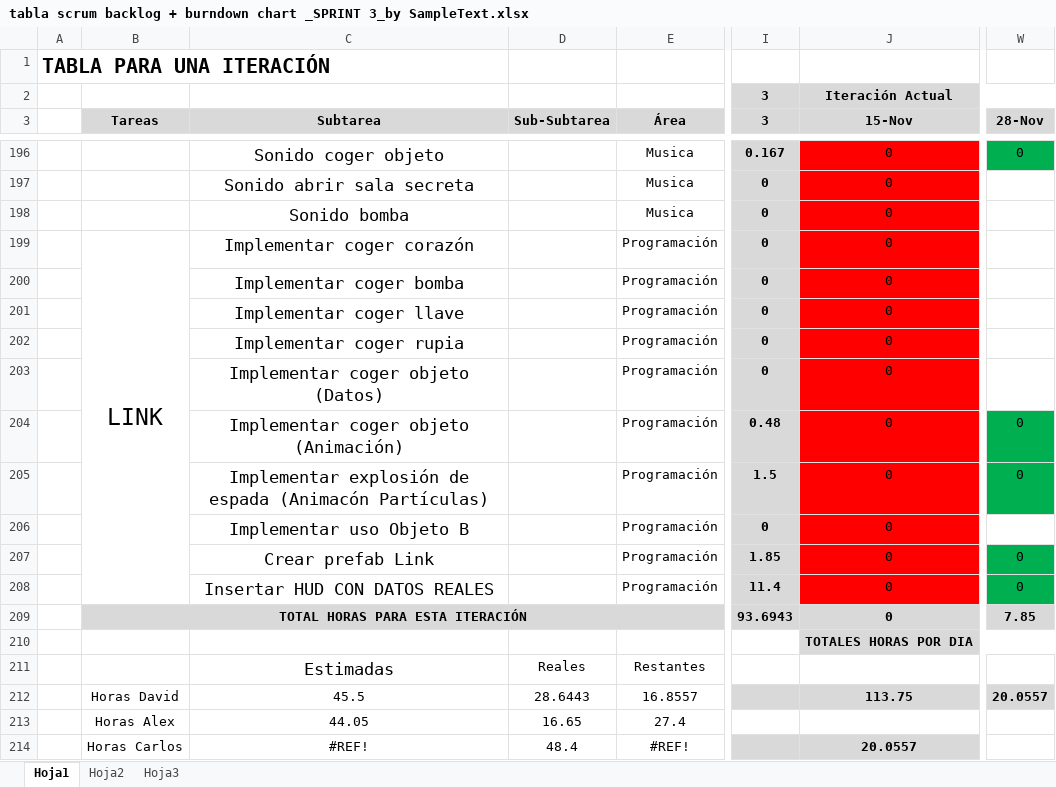
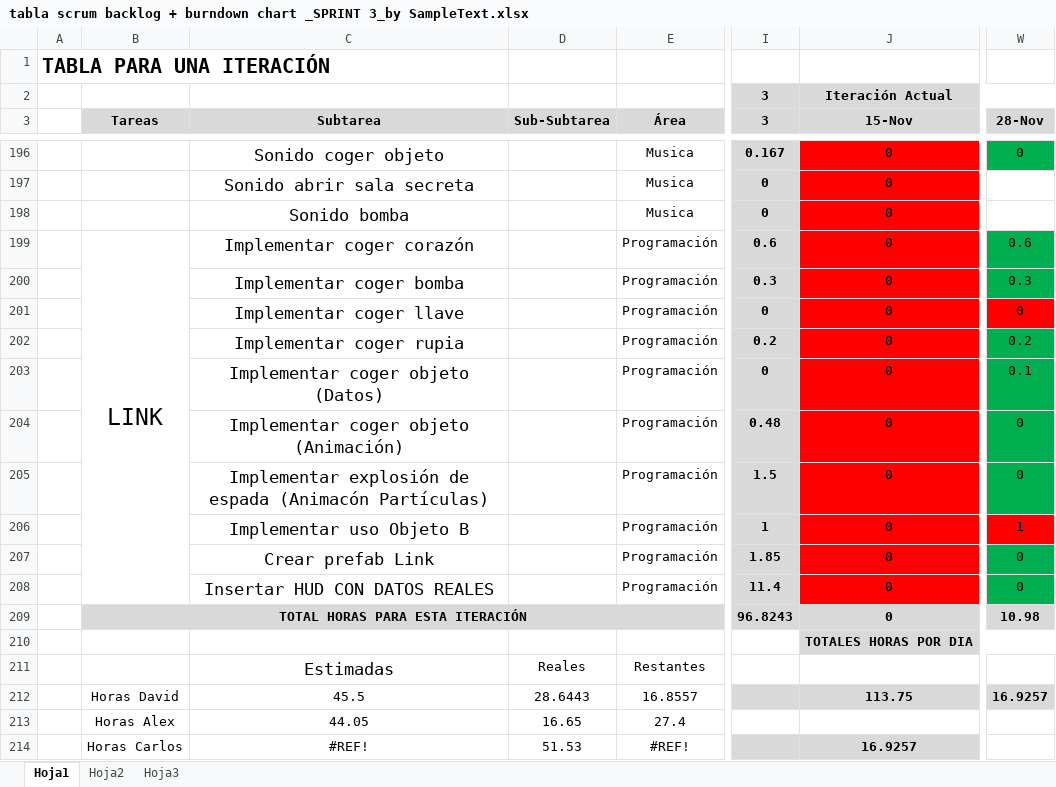
Before and after one commit to devildrake/MAP_LegendOfRadev, an Excel workbook: tabla scrum backlog + burndown chart _SPRINT 3_by SampleText.xlsx, sheet Hoja1, drawn as a sheet; only a part is shown, gaps mark what is left out; values as stored, in another font and other column widths than the file's, no borders; charts and pictures not drawn; the diff covers the shown part only; the diff names each change by its address in the sheet, - before the commit and + after, or states it on an @@ line.

Commit message:
exceltrico

```diff
--- a/tabla scrum backlog + burndown chart _SPRINT 3_by SampleText.xlsx (sheet Hoja1)
+++ b/tabla scrum backlog + burndown chart _SPRINT 3_by SampleText.xlsx (sheet Hoja1)
-I199 (3): 0
+I199 (3): 0.6
-W199 (28-Nov): (empty)
+W199 (28-Nov): 0.6
-W199:W200 fill: none
+W199:W200 fill: #00B050
-I200 (3): 0
+I200 (3): 0.3
-W200 (28-Nov): (empty)
+W200 (28-Nov): 0.3
-W201 (28-Nov): (empty)
+W201 (28-Nov): 0
-W201 fill: none
+W201 fill: #FF0000
-I202 (3): 0
+I202 (3): 0.2
-W202 (28-Nov): (empty)
+W202 (28-Nov): 0.2
-W202:W203 fill: none
+W202:W203 fill: #00B050
-W203 (28-Nov): (empty)
+W203 (28-Nov): 0.1
-I206 (3): 0
+I206 (3): 1
-W206 (28-Nov): (empty)
+W206 (28-Nov): 1
-W206 fill: none
+W206 fill: #FF0000
-I209 (3): 93.6943
+I209 (3): 96.8243
-W209 (28-Nov): 7.85
+W209 (28-Nov): 10.98
-W212 (28-Nov): 20.0557
+W212 (28-Nov): 16.9257
-D214 (Sub-Subtarea): 48.4
+D214 (Sub-Subtarea): 51.53
-J214 (15-Nov): 20.0557
+J214 (15-Nov): 16.9257
```
Also changed, not shown: 7 edited cells and cell formats elsewhere in this sheet, charts or pictures, 1 other file.
